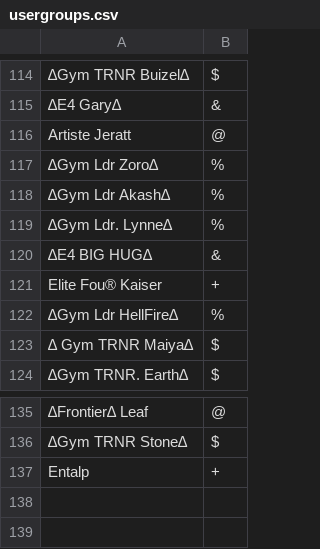
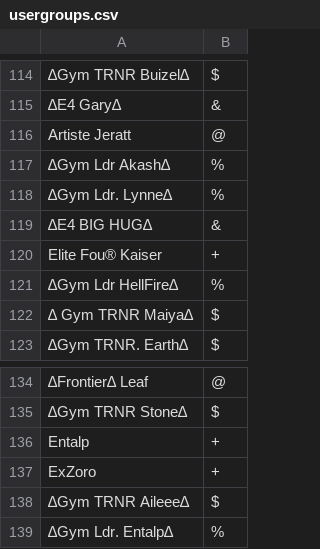
Before and after one commit to Sora-League/Pokemon-Showdown, a CSV file: config/usergroups.csv, drawn as a sheet; only a part is shown, gaps mark what is left out; removed rows and columns are numbered as before the commit, all else as after; the diff names each change by its address in the sheet, - before the commit and + after, or states it on an @@ line.

Commit message:
usergroups

```diff
--- a/config/usergroups.csv
+++ b/config/usergroups.csv
-row 117: ∆Gym Ldr Zoro∆ | %
+row 137: ExZoro | +
+row 138: ∆Gym TRNR Aileee∆ | $
+row 139: ∆Gym Ldr. Entalp∆ | %
```
